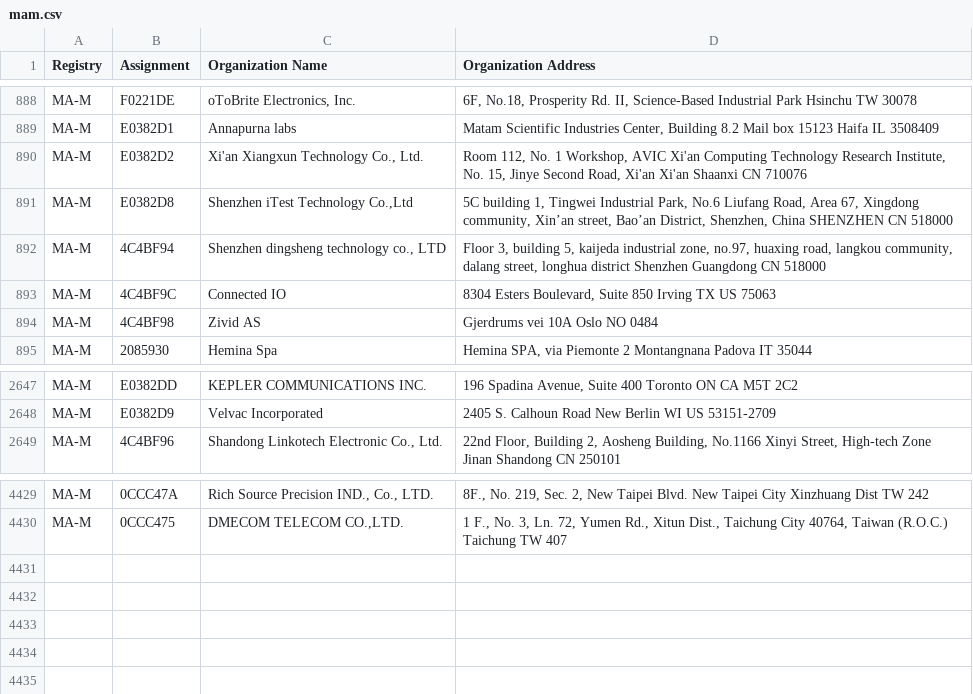
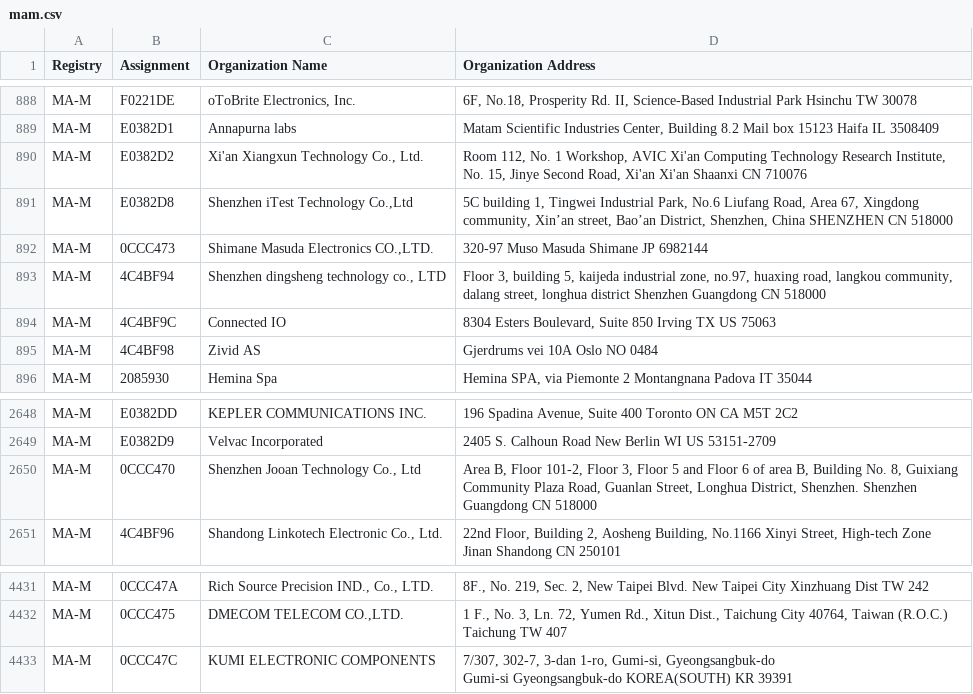
Before and after one commit to 955a0/MACAddress, a CSV file: mam.csv, drawn as a sheet; only a part is shown, gaps mark what is left out.

```diff
--- a/mam.csv
+++ b/mam.csv
@@ -893,2 +893,3 @@ MA-M,E0382D2,"Xi'an Xiangxun Technology Co., Ltd.","Room 112, No. 1 Workshop, AV
 MA-M,E0382D8,"Shenzhen iTest Technology Co.,Ltd","5C building 1, Tingwei Industrial Park, No.6 Liufang Road, Area 67, Xingdong community, Xin’an street, Bao’an District, Shenzhen, China SHENZHEN  CN 518000 "
+MA-M,0CCC473,"Shimane Masuda Electronics CO.,LTD.",320-97 Muso Masuda Shimane JP 6982144
 MA-M,4C4BF94,"Shenzhen dingsheng technology co., LTD","Floor 3, building 5, kaijeda industrial zone, no.97, huaxing road, langkou community, dalang street, longhua district Shenzhen Guangdong CN 518000 "
@@ -2662,2 +2663,3 @@ MA-M,E0382DD,KEPLER COMMUNICATIONS INC.,"196 Spadina Avenue, Suite 400 Toronto O
 MA-M,E0382D9,Velvac Incorporated,2405 S. Calhoun Road New Berlin WI US 53151-2709
+MA-M,0CCC470,"Shenzhen Jooan Technology  Co., Ltd","Area B, Floor 101-2, Floor 3, Floor 5 and Floor 6 of area B, Building No. 8, Guixiang Community Plaza Road, Guanlan Street, Longhua District, Shenzhen.  Shenzhen Guangdong CN 518000 "
 MA-M,4C4BF96,"Shandong Linkotech Electronic Co., Ltd.","22nd Floor, Building 2, Aosheng Building, No.1166 Xinyi Street, High-tech Zone Jinan Shandong CN 250101 "
@@ -4455 +4457,3 @@ MA-M,0CCC47A,"Rich Source Precision IND., Co., LTD.","8F., No. 219, Sec. 2, New
 MA-M,0CCC475,"DMECOM TELECOM CO.,LTD.","1 F., No. 3, Ln. 72, Yumen Rd., Xitun Dist., Taichung City 40764, Taiwan (R.O.C.) Taichung   TW 407 "
+MA-M,0CCC47C,KUMI ELECTRONIC COMPONENTS,"7/307, 302-7, 3-dan 1-ro, Gumi-si, Gyeongsangbuk-do
+ Gumi-si Gyeongsangbuk-do  KOREA(SOUTH) KR 39391 "
```
Also changed, not shown: 1 other file.
